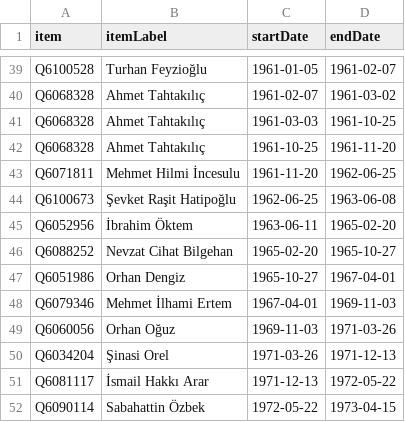
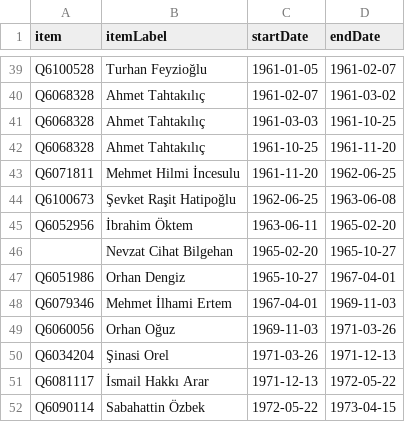
Before and after one commit to every-politician-scrapers/turkey-ministers, a CSV file: sources/education-trwiki/scraped.csv, drawn as a sheet; only a part is shown, gaps mark what is left out.

Commit message:
Compare external sources to Wikidata

```diff
--- a/sources/education-trwiki/scraped.csv
+++ b/sources/education-trwiki/scraped.csv
@@ -45,3 +45,3 @@ Q6100673,Şevket Raşit Hatipoğlu,1962-06-25,1963-06-08
 Q6052956,İbrahim Öktem,1963-06-11,1965-02-20
-Q6088252,Nevzat Cihat Bilgehan,1965-02-20,1965-10-27
+"",Nevzat Cihat Bilgehan,1965-02-20,1965-10-27
 Q6051986,Orhan Dengiz,1965-10-27,1967-04-01
```
Also changed, not shown: 6 other files.
